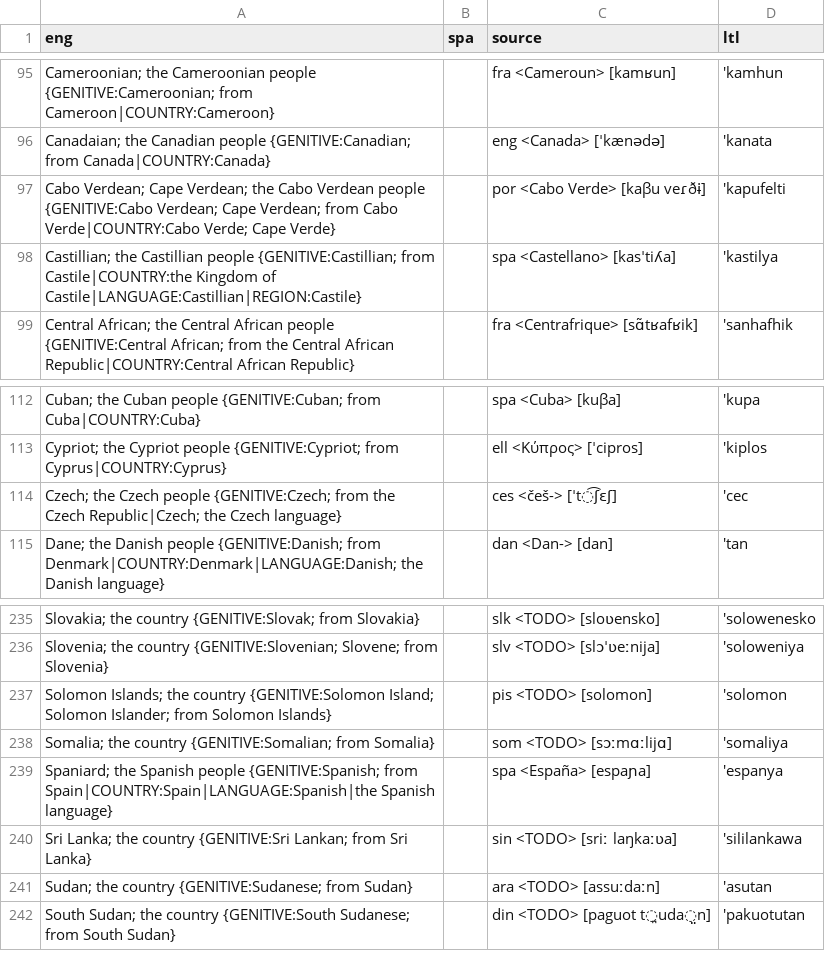
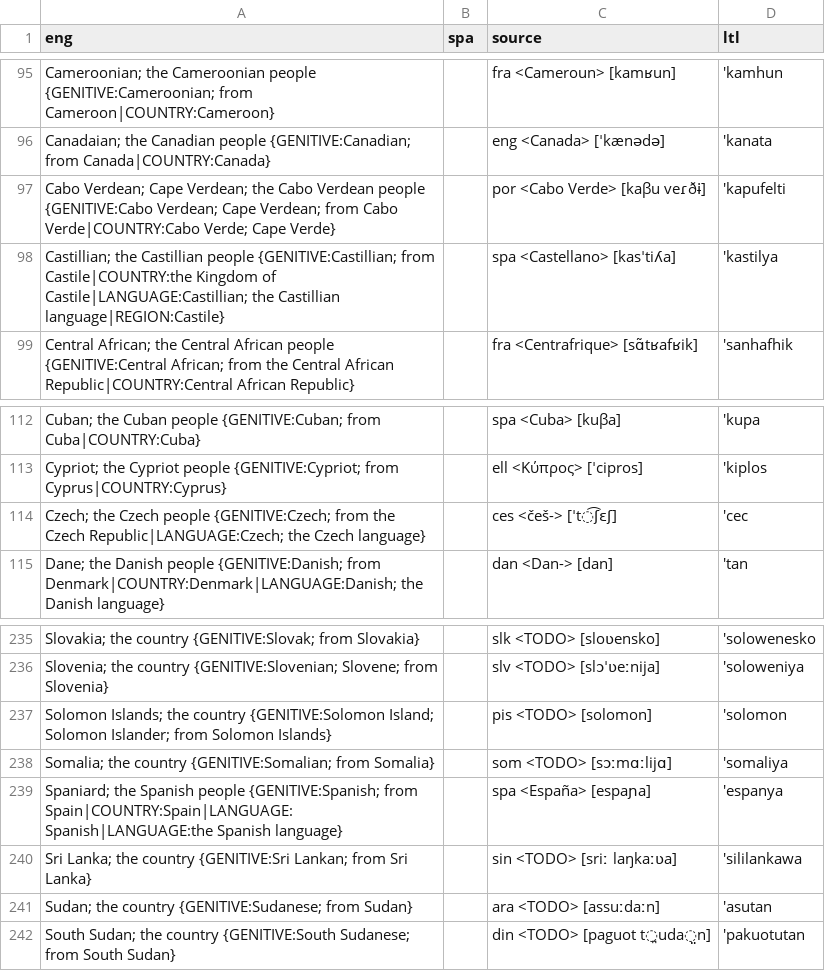
Before and after one commit to jkunimune/Djastiz, a CSV file: src/words/loanword.csv, drawn as a sheet; only a part is shown, gaps mark what is left out.

```diff
--- a/src/words/loanword.csv
+++ b/src/words/loanword.csv
@@ -97,3 +97,3 @@ Canadaian; the Canadian people {GENITIVE:Canadian; from Canada|COUNTRY:Canada},,
 Cabo Verdean; Cape Verdean; the Cabo Verdean people {GENITIVE:Cabo Verdean; Cape Verdean; from Cabo Verde|COUNTRY:Cabo Verde; Cape Verde},,por <Cabo Verde> [kaβu veɾðɨ],'kapufelti
-Castillian; the Castillian people {GENITIVE:Castillian; from Castile|COUNTRY:the Kingdom of Castile|LANGUAGE:Castillian|REGION:Castile},,spa <Castellano> [kasˈtiʎa],'kastilya
+Castillian; the Castillian people {GENITIVE:Castillian; from Castile|COUNTRY:the Kingdom of Castile|LANGUAGE:Castillian; the Castillian language|REGION:Castile},,spa <Castellano> [kasˈtiʎa],'kastilya
 Central African; the Central African people {GENITIVE:Central African; from the Central African Republic|COUNTRY:Central African Republic},,fra <Centrafrique> [sɑ̃tʁafʁik],'sanhafhik
@@ -113,3 +113,3 @@ Cuban; the Cuban people {GENITIVE:Cuban; from Cuba|COUNTRY:Cuba},,spa <Cuba> [ku
 Cypriot; the Cypriot people {GENITIVE:Cypriot; from Cyprus|COUNTRY:Cyprus},,ell <Κύπρος> [ˈcipros],'kiplos
-Czech; the Czech people {GENITIVE:Czech; from the Czech Republic|Czech; the Czech language},,ces <češ-> [ˈt͡ʃɛʃ],'cec
+Czech; the Czech people {GENITIVE:Czech; from the Czech Republic|LANGUAGE:Czech; the Czech language},,ces <češ-> [ˈt͡ʃɛʃ],'cec
 Dane; the Danish people {GENITIVE:Danish; from Denmark|COUNTRY:Denmark|LANGUAGE:Danish; the Danish language},,dan <Dan-> [dan],'tan
@@ -238,3 +238,3 @@ Solomon Islands; the country {GENITIVE:Solomon Island; Solomon Islander; from So
 Somalia; the country {GENITIVE:Somalian; from Somalia},,som <TODO> [sɔːmɑːlijɑ],'somaliya
-Spaniard; the Spanish people {GENITIVE:Spanish; from Spain|COUNTRY:Spain|LANGUAGE:Spanish|the Spanish language},,spa <España> [espaɲa],'espanya
+Spaniard; the Spanish people {GENITIVE:Spanish; from Spain|COUNTRY:Spain|LANGUAGE:Spanish|LANGUAGE:the Spanish language},,spa <España> [espaɲa],'espanya
 Sri Lanka; the country {GENITIVE:Sri Lankan; from Sri Lanka},,sin <TODO> [sriː laŋkaːʋa],'sililankawa
```
Also changed, not shown: 1 other file.
